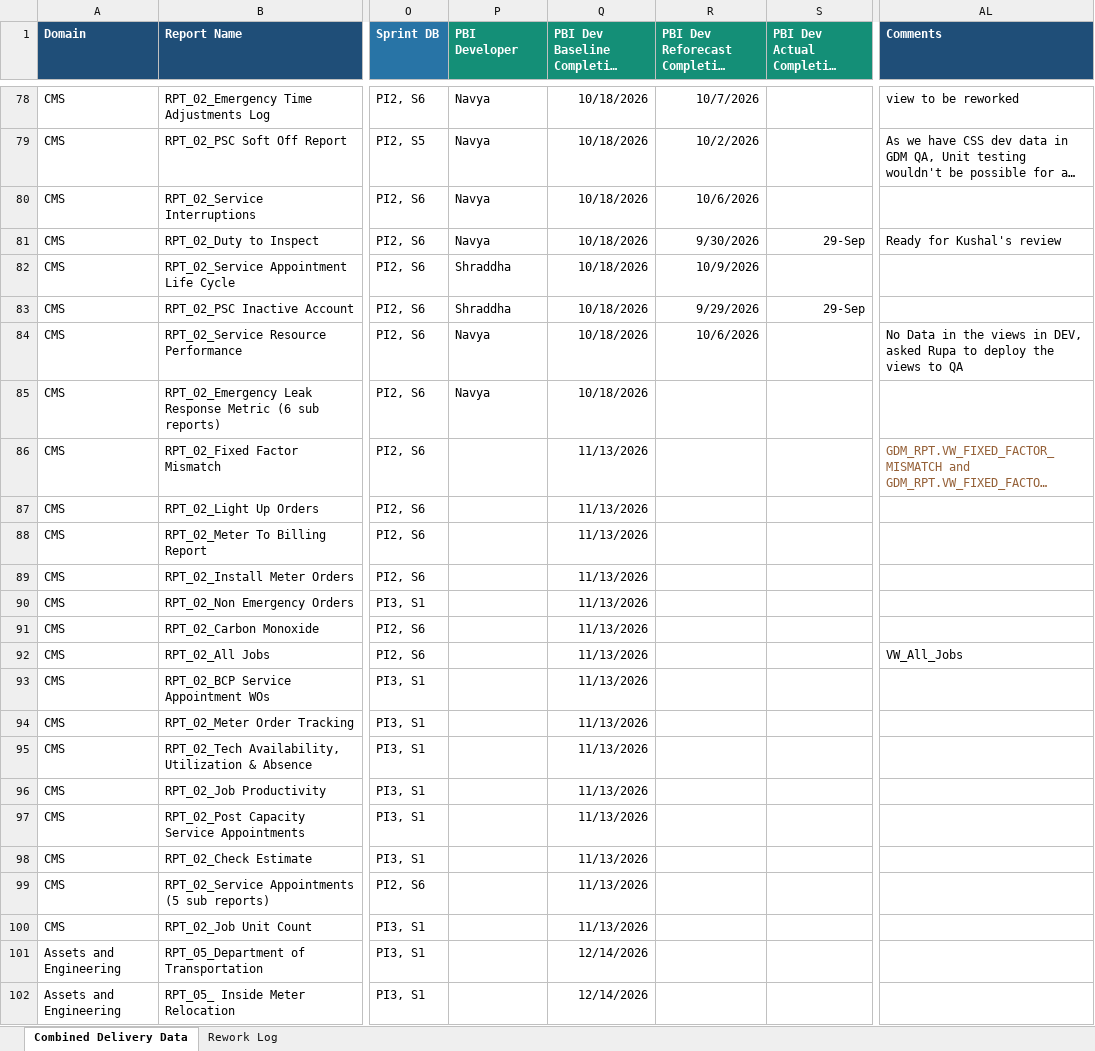
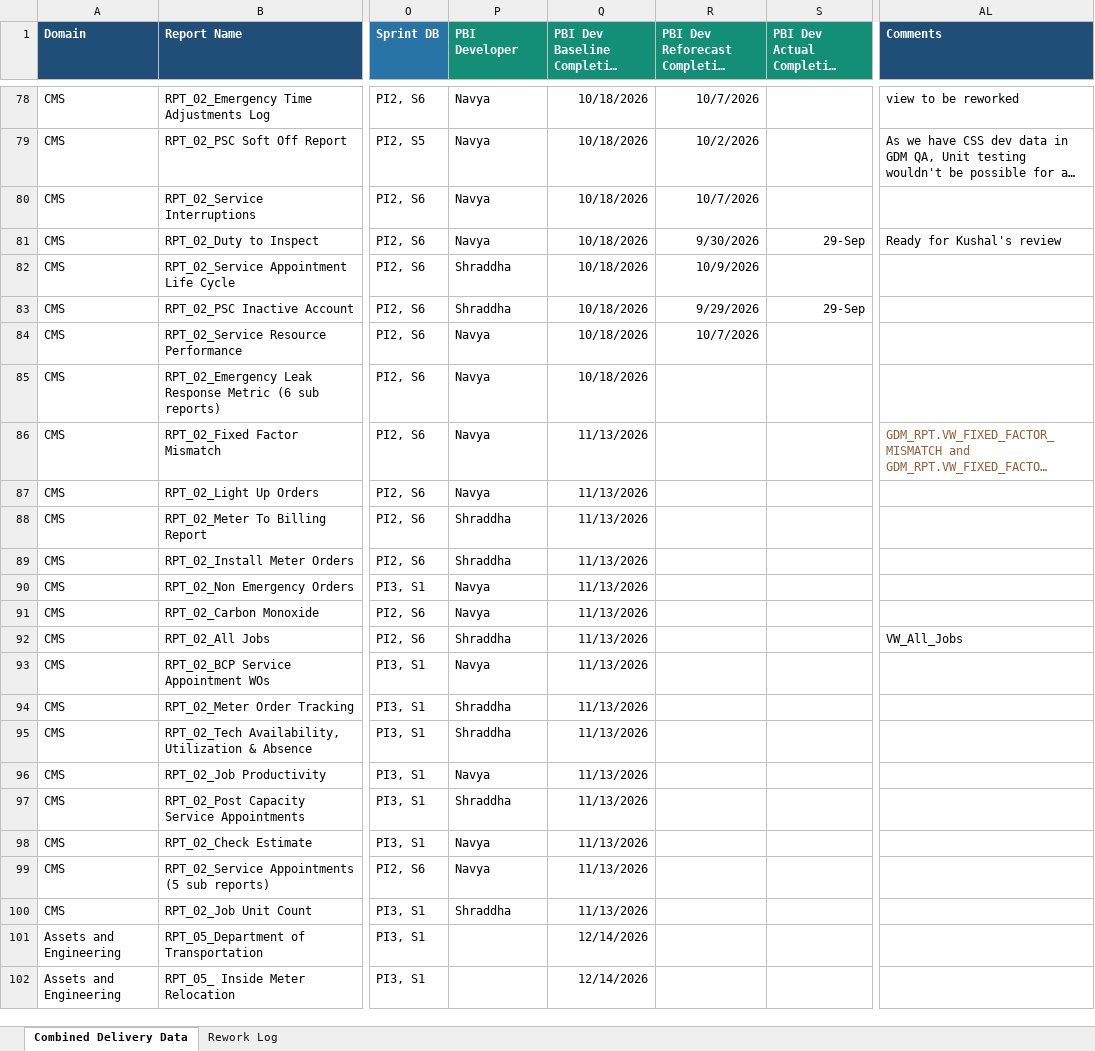
Before and after one commit to bezagetaneh01-lgtm/beza, an Excel workbook: docs/data/GDM_Tracker_latest.xlsx, sheet Combined Delivery Data, drawn as a sheet; only a part is shown, gaps mark what is left out; long unchanged cells end in …; values as stored, in another font and other column widths than the file's, no borders; conditional formats and table styles not drawn; the diff names each change by its address in the sheet, - before the commit and + after, or states it on an @@ line.

Commit message:
Auto-sync tracker from SharePoint (2026-10-07 09:21)

```diff
--- a/docs/data/GDM_Tracker_latest.xlsx (sheet Combined Delivery Data)
+++ b/docs/data/GDM_Tracker_latest.xlsx (sheet Combined Delivery Data)
-R80: 10/6/2026
+R80: 10/7/2026
-R84: 10/6/2026
+R84: 10/7/2026
-AL84 (Comments): No Data in the views in DEV, asked Rupa to deploy the views to QA
+AL84 (Comments): (empty)
-P86:P87 (PBI Developer): (empty)
+P86:P87 (PBI Developer): Navya
-P88:P89 (PBI Developer): (empty)
+P88:P89 (PBI Developer): Shraddha
-P90:P91 (PBI Developer): (empty)
+P90:P91 (PBI Developer): Navya
-P92 (PBI Developer): (empty)
+P92 (PBI Developer): Shraddha
-P93 (PBI Developer): (empty)
+P93 (PBI Developer): Navya
-P94:P95 (PBI Developer): (empty)
+P94:P95 (PBI Developer): Shraddha
-P96 (PBI Developer): (empty)
+P96 (PBI Developer): Navya
-P97 (PBI Developer): (empty)
+P97 (PBI Developer): Shraddha
-P98:P99 (PBI Developer): (empty)
+P98:P99 (PBI Developer): Navya
-P100 (PBI Developer): (empty)
+P100 (PBI Developer): Shraddha
```
Also changed, not shown: sheet Rework Log, public/data/GDM_Tracker_latest.xlsx.
